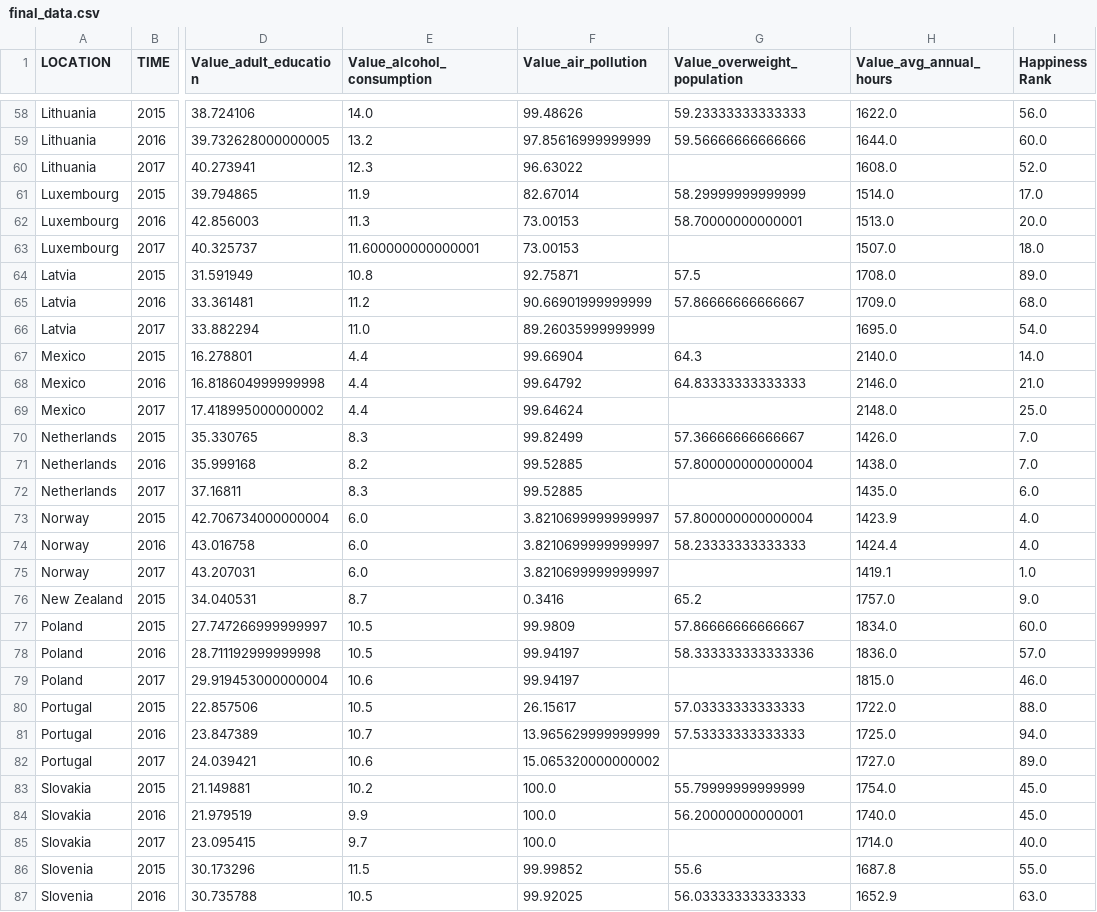
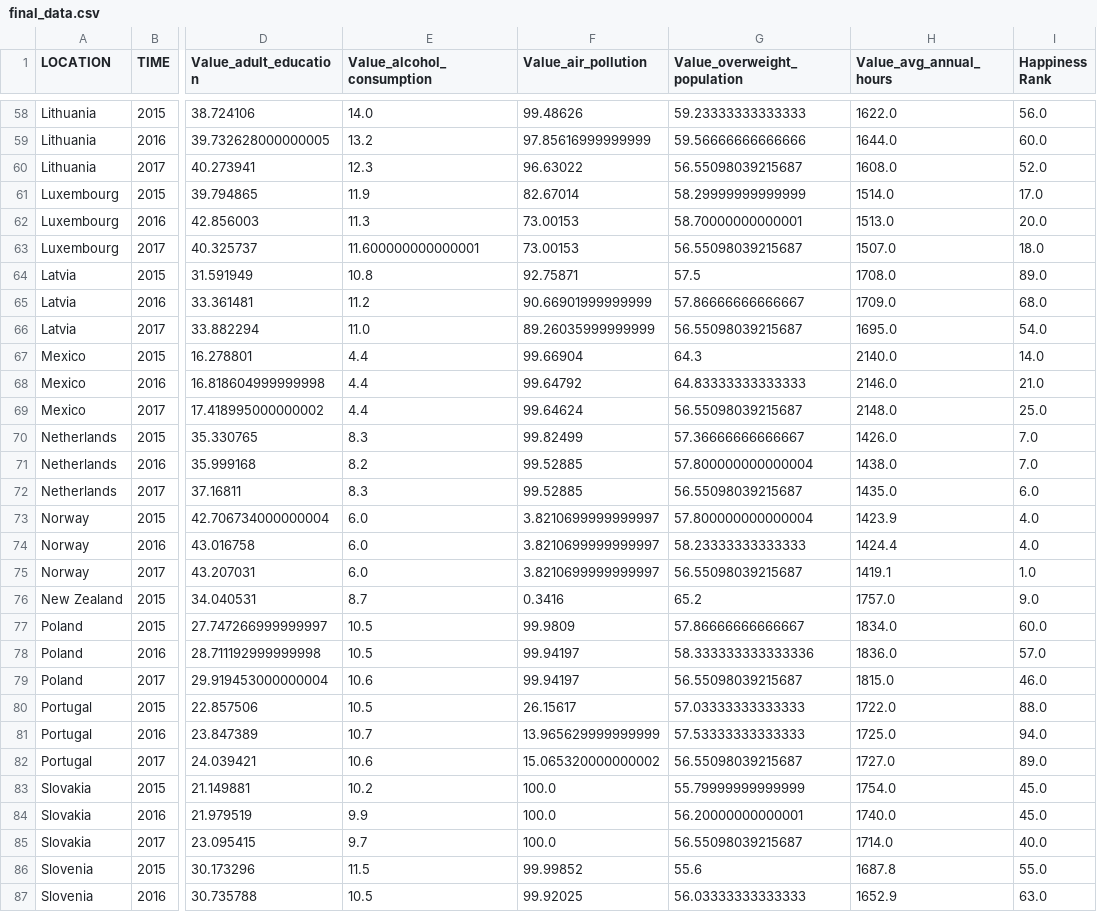
Before and after one commit to YiranJing/Health_and_Happiness_Study, a CSV file: data/final_data.csv, drawn as a sheet; only a part is shown, gaps mark what is left out; the diff covers the shown part only; the diff names each change by its address in the sheet, - before the commit and + after, or states it on an @@ line.

```diff
--- a/data/final_data.csv
+++ b/data/final_data.csv
-G60 (Value_overweight_population): (empty)
+G60 (Value_overweight_population): 56.55098039215687
-G63 (Value_overweight_population): (empty)
+G63 (Value_overweight_population): 56.55098039215687
-G66 (Value_overweight_population): (empty)
+G66 (Value_overweight_population): 56.55098039215687
-G69 (Value_overweight_population): (empty)
+G69 (Value_overweight_population): 56.55098039215687
-G72 (Value_overweight_population): (empty)
+G72 (Value_overweight_population): 56.55098039215687
-G75 (Value_overweight_population): (empty)
+G75 (Value_overweight_population): 56.55098039215687
-G79 (Value_overweight_population): (empty)
+G79 (Value_overweight_population): 56.55098039215687
-G82 (Value_overweight_population): (empty)
+G82 (Value_overweight_population): 56.55098039215687
-G85 (Value_overweight_population): (empty)
+G85 (Value_overweight_population): 56.55098039215687
```
Also changed, not shown: 45 edited cells elsewhere in this file, 2 other files.
